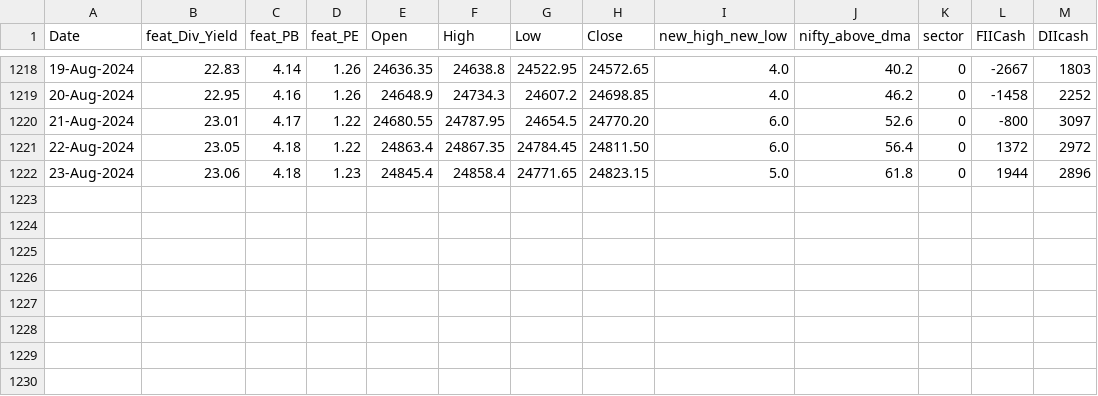
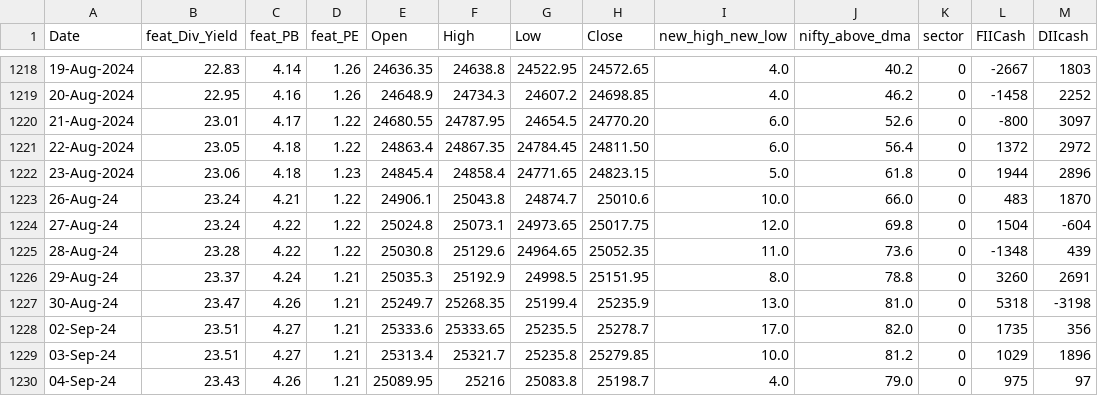
Before and after one commit to anirbanghoshsbi/.github.io, a CSV file: work/ml/data_for_ml.csv, drawn as a sheet; only a part is shown, gaps mark what is left out.

Commit message:
Update data_for_ml.csv

```diff
--- a/work/ml/data_for_ml.csv
+++ b/work/ml/data_for_ml.csv
@@ -1222 +1222,9 @@ Date,feat_Div_Yield,feat_PB,feat_PE,Open,High,Low,Close,new_high_new_low,nifty_a
 23-Aug-2024,23.06,4.18,1.23,24845.4,24858.4,24771.65,24823.15,5.0,61.8,0,1944,2896
+26-Aug-24,23.24,4.21,1.22,24906.1,25043.8,24874.7,25010.6,10.0,66.0,0,483,1870
+27-Aug-24,23.24,4.22,1.22,25024.8,25073.1,24973.65,25017.75,12.0,69.8,0,1504,-604
+28-Aug-24,23.28,4.22,1.22,25030.8,25129.6,24964.65,25052.35,11.0,73.6,0,-1348,439
+29-Aug-24,23.37,4.24,1.21,25035.3,25192.9,24998.5,25151.95,8.0,78.8,0,3260,2691
+30-Aug-24,23.47,4.26,1.21,25249.7,25268.35,25199.4,25235.9,13.0,81.0,0,5318,-3198
+02-Sep-24,23.51,4.27,1.21,25333.6,25333.65,25235.5,25278.7,17.0,82.0,0,1735,356
+03-Sep-24,23.51,4.27,1.21,25313.4,25321.7,25235.8,25279.85,10.0,81.2,0,1029,1896
+04-Sep-24,23.43,4.26,1.21,25089.95,25216,25083.8,25198.7,4.0,79.0,0,975,97
```
